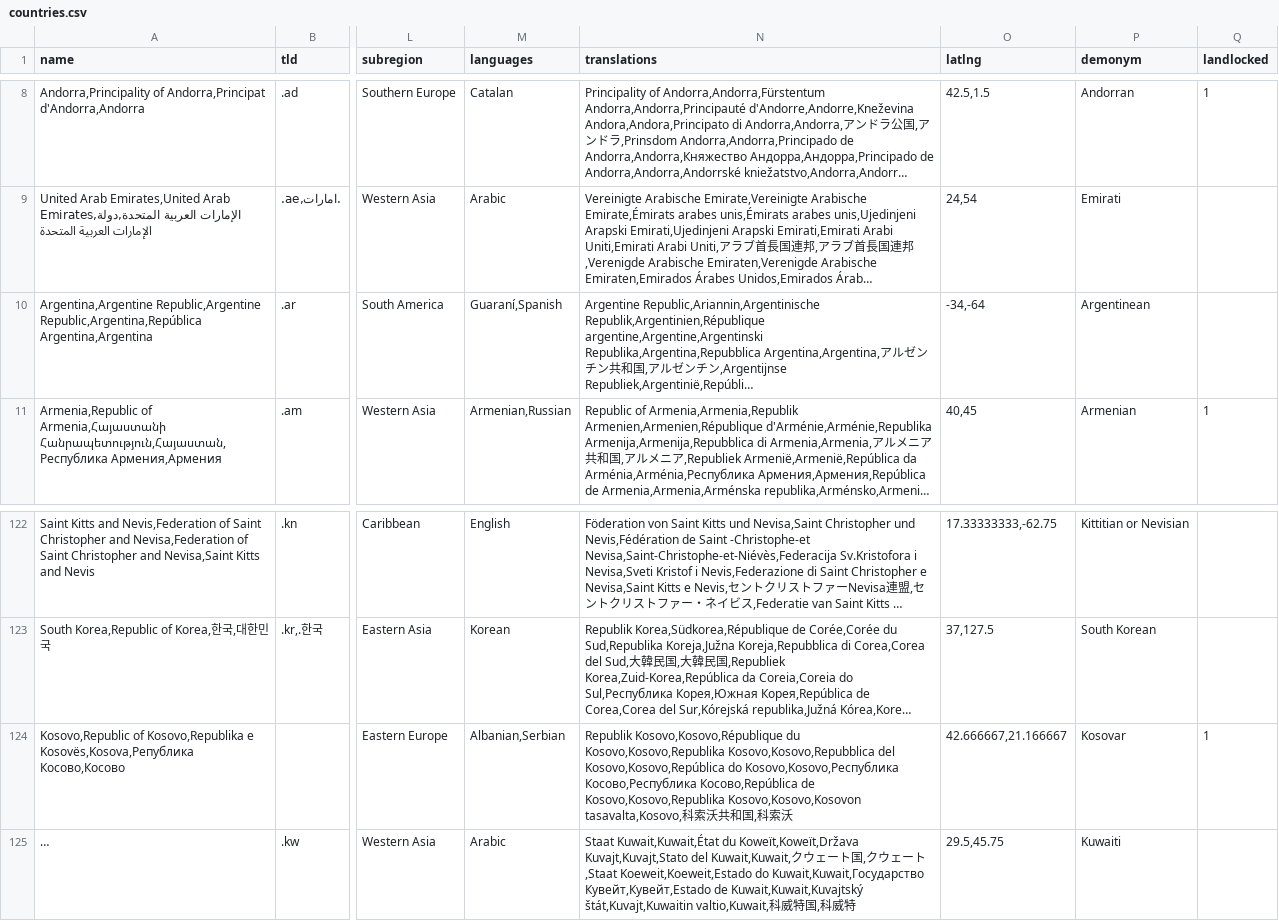
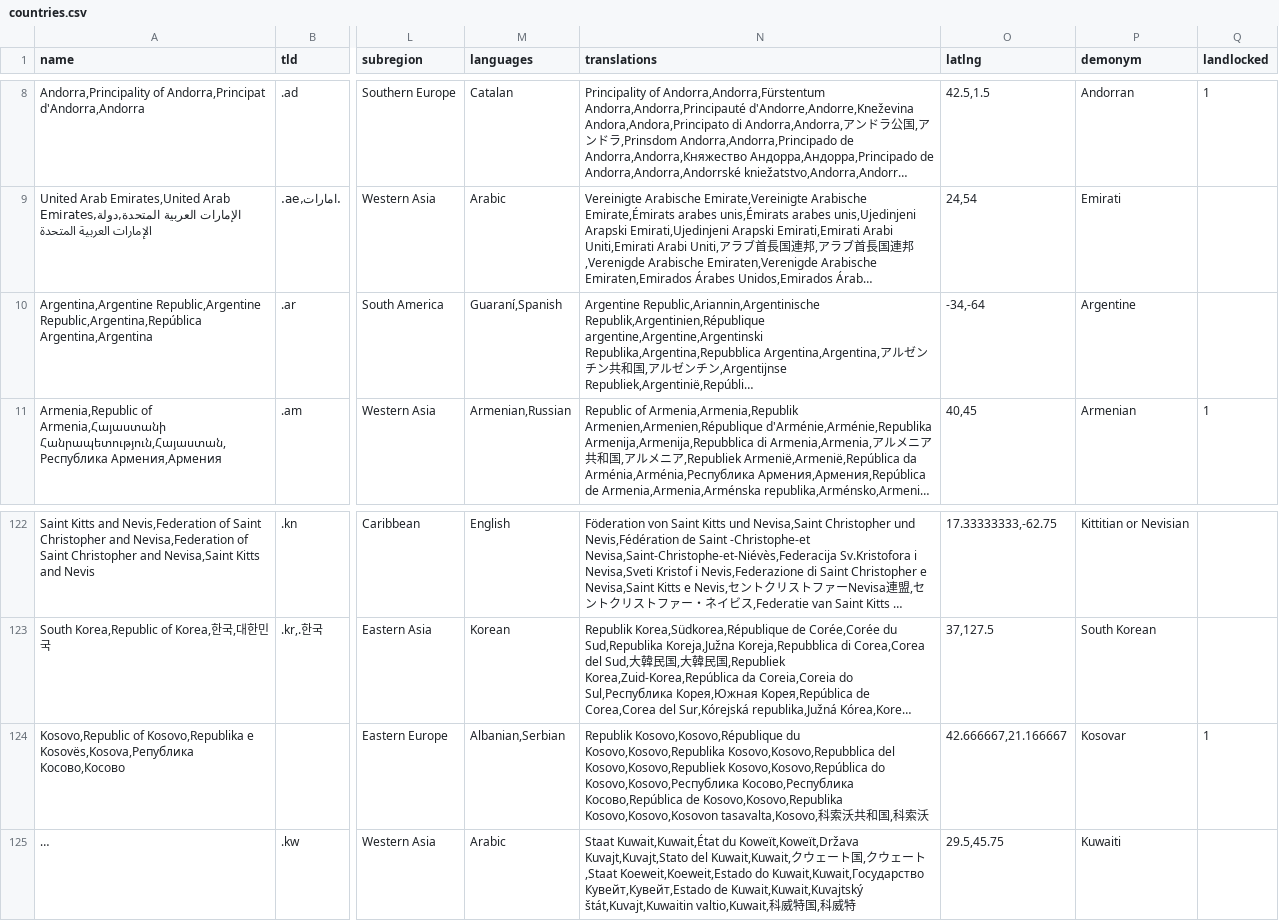
Before and after one commit to mledoze/countries, a CSV file: dist/countries.csv, drawn as a sheet; only a part is shown, gaps mark what is left out; long unchanged cells end in …; the diff names each change by its address in the sheet, - before the commit and + after, or states it on an @@ line.

Commit message:
change denonym for Argentina to `Argentine` fix #188

```diff
--- a/dist/countries.csv
+++ b/dist/countries.csv
-P10 (demonym): Argentinean
+P10 (demonym): Argentine
-N124 (translations): …Kosovo,Kosovo,Repubblica del Kosovo,Kosovo,República do…
+N124 (translations): …Kosovo,Kosovo,Repubblica del Kosovo,Kosovo,Republiek Kosovo,Kosovo,República do…
```
Also changed, not shown: 5 other files.
